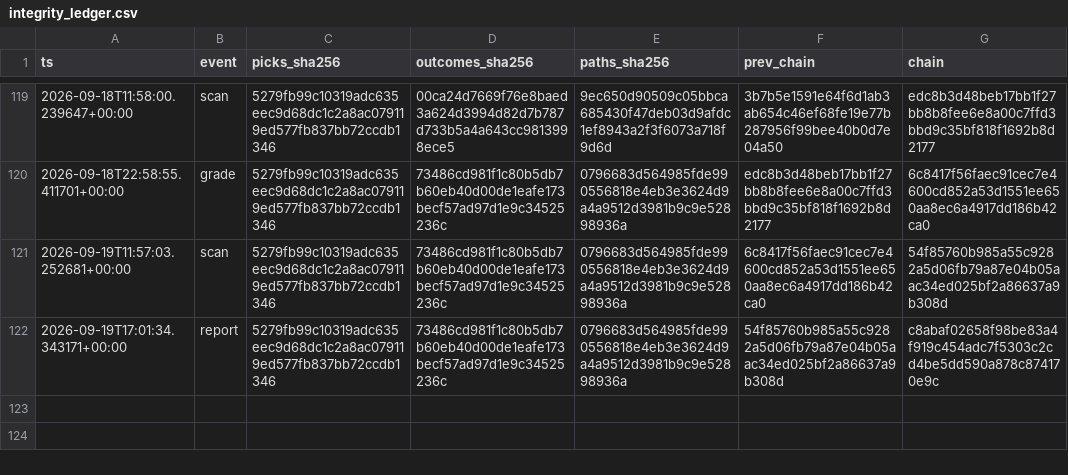
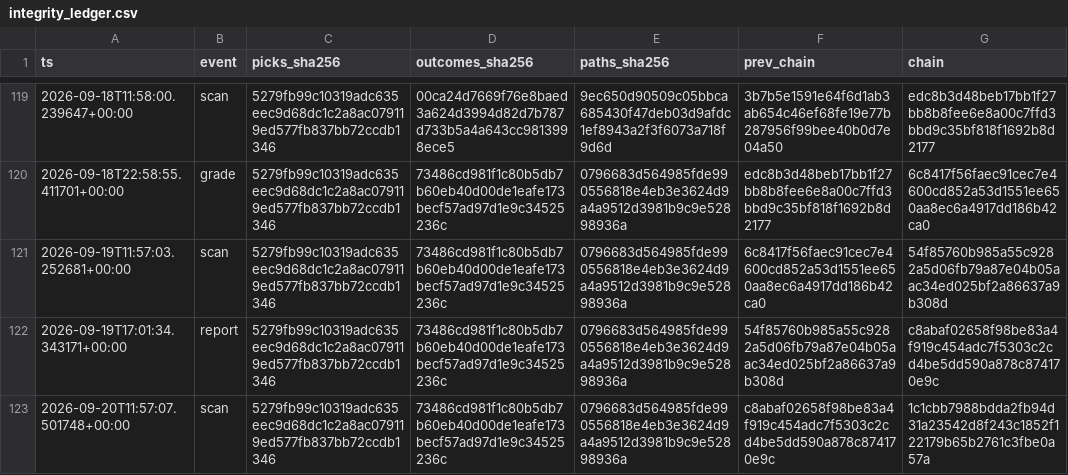
Before and after one commit to joshldavis/ThePickLog, a CSV file: integrity_ledger.csv, drawn as a sheet; only a part is shown, gaps mark what is left out.

Commit message:
data: scan 2026-09-20

```diff
--- a/integrity_ledger.csv
+++ b/integrity_ledger.csv
@@ -122 +122,2 @@ ts,event,picks_sha256,outcomes_sha256,paths_sha256,prev_chain,chain
 2026-09-19T17:01:34.343171+00:00,report,5279fb99c10319adc635eec9d68dc1c2a8ac079119ed577fb837bb72ccdb1346,73486cd981f1c80b5db7b60eb40d00de1eafe173becf57ad97d1e9c34525236c,0796683d564985fde990556818e4eb3e3624d9a4a9512d3981b9c9e52898936a,54f85760b985a55c9282a5d06fb79a87e04b05aac34ed025bf2a86637a9b308d,c8abaf02658f98be83a4f919c454adc7f5303c2cd4be5dd590a878c874170e9c
+2026-09-20T11:57:07.501748+00:00,scan,5279fb99c10319adc635eec9d68dc1c2a8ac079119ed577fb837bb72ccdb1346,73486cd981f1c80b5db7b60eb40d00de1eafe173becf57ad97d1e9c34525236c,0796683d564985fde990556818e4eb3e3624d9a4a9512d3981b9c9e52898936a,c8abaf02658f98be83a4f919c454adc7f5303c2cd4be5dd590a878c874170e9c,1c1cbb7988bdda2fb94d31a23542d8f243c1852f122179b65b2761c3fbe0a57a
```
Also changed, not shown: 3 other files.
